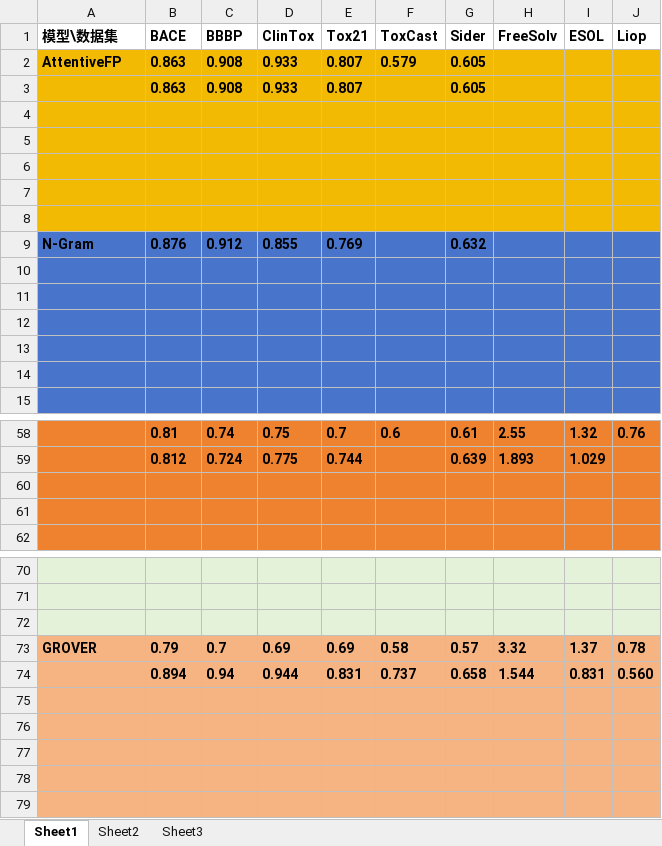
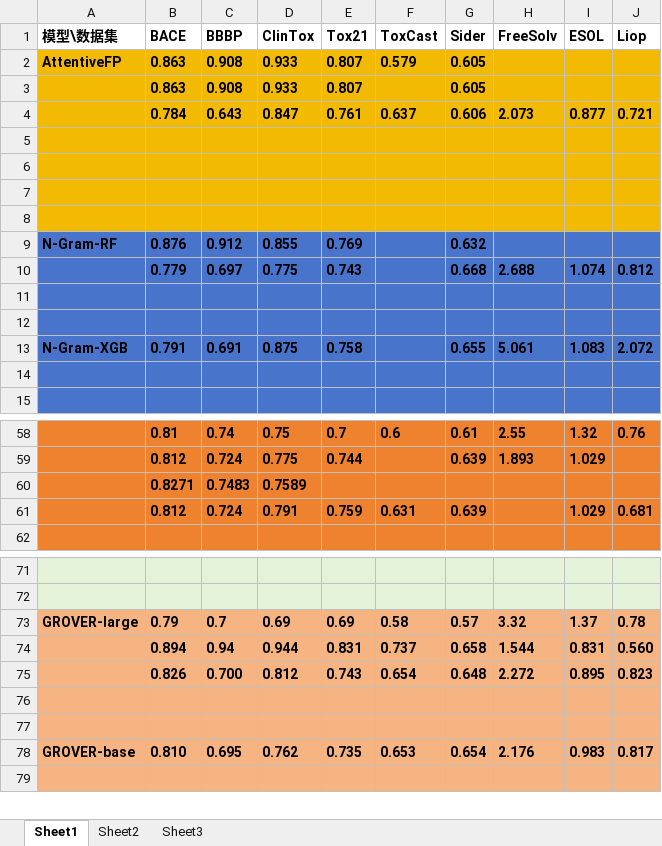
Before and after one commit to fanshuaiyao/BYFinall, an Excel workbook: 自己论文/对比实验数据.xlsx, sheet Sheet1, drawn as a sheet; only a part is shown, gaps mark what is left out; values as stored, in another font and other column widths than the file's, no borders; removed rows and columns are numbered as before the commit, all else as after; the diff covers the shown part only; the diff names each change by its address in the sheet, - before the commit and + after, or states it on an @@ line.

Commit message:
update

```diff
--- a/自己论文/对比实验数据.xlsx (sheet Sheet1)
+++ b/自己论文/对比实验数据.xlsx (sheet Sheet1)
+row 4:  | 0.784 | 0.643 | 0.847 | 0.761 | 0.637 | 0.606 | 2.073 | 0.877 | 0.721
-row 8: (empty)
-A9 (模型\数据集): N-Gram
+A9 (模型\数据集): N-Gram-RF
+row 10:  | 0.779 | 0.697 | 0.775 | 0.743 |  | 0.668 | 2.688 | 1.074 | 0.812
-row 13: (empty)
+row 13: N-Gram-XGB | 0.791 | 0.691 | 0.875 | 0.758 |  | 0.655 | 5.061 | 1.083 | 2.072
-row 13: (empty)
-row 60: (empty)
+row 60:  | 0.8271 | 0.7483 | 0.7589
-row 61: (empty)
+row 61:  | 0.812 | 0.724 | 0.791 | 0.759 | 0.631 | 0.639 |  | 1.029 | 0.681
-row 72: (empty)
-A73 (模型\数据集): GROVER
+A73 (模型\数据集): GROVER-large
+row 75:  | 0.826 | 0.700 | 0.812 | 0.743 | 0.654 | 0.648 | 2.272 | 0.895 | 0.823
-row 78: (empty)
+row 78: GROVER-base | 0.810 | 0.695 | 0.762 | 0.735 | 0.653 | 0.654 | 2.176 | 0.983 | 0.817
-row 78: (empty)
```
Also changed, not shown: 1 added row, 6 edited cells and cell formats elsewhere in this sheet.
